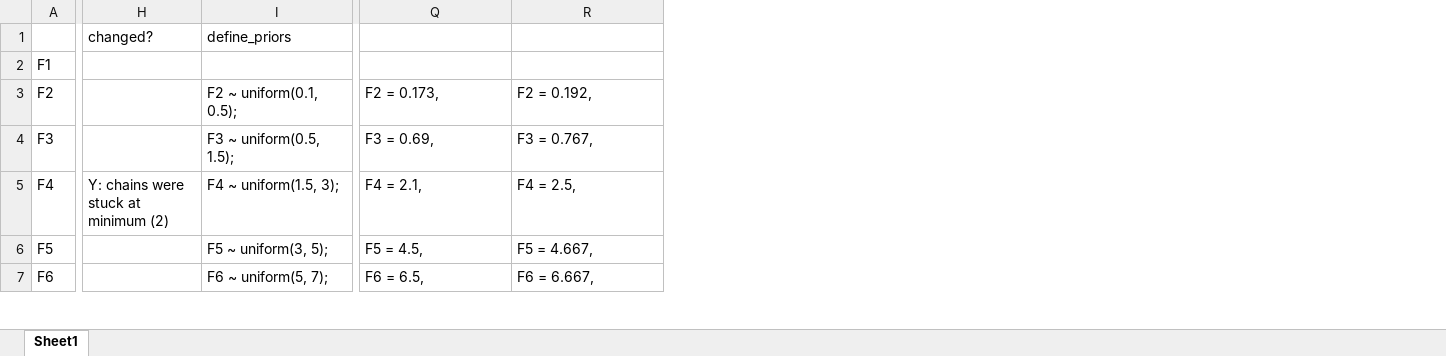
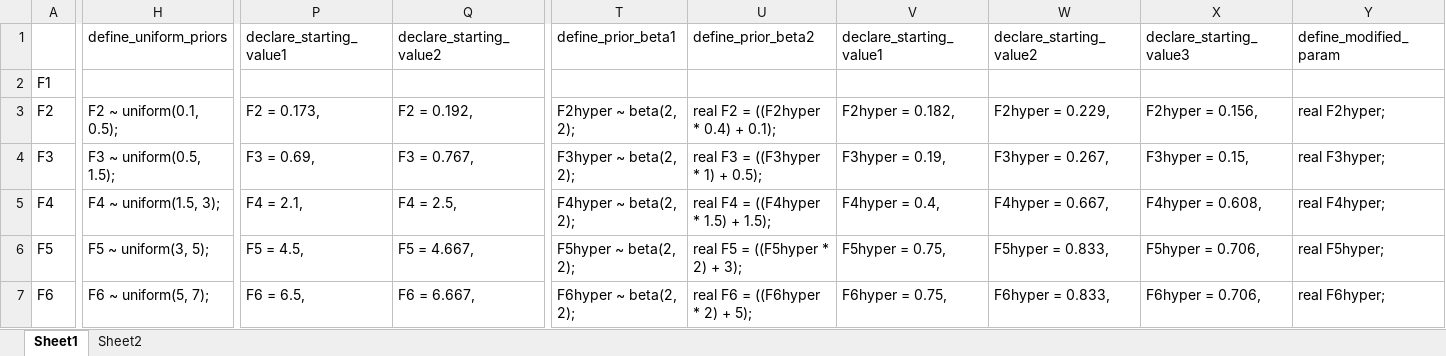
Before and after one commit to peterdutey/ewac-validation, an Excel workbook: 03_estimate_weights/AUDIT_item_intervals.xlsx, sheet Sheet1, drawn as a sheet; only a part is shown, gaps mark what is left out; values as stored, in another font and other column widths than the file's, no borders; removed rows and columns are numbered as before the commit, all else as after; the diff covers the shown part only; the diff names each change by its address in the sheet, - before the commit and + after, or states it on an @@ line.

Commit message:
changing model
changing priors from uniform to beta(2,2)
changing Q6 (somewhat overlapping Q5)

```diff
--- a/03_estimate_weights/AUDIT_item_intervals.xlsx (sheet Sheet1)
+++ b/03_estimate_weights/AUDIT_item_intervals.xlsx (sheet Sheet1)
+sheet tab: Sheet2
-column H (changed?), row 5: Y: chains were stuck at minimum (2)
+column T (define_prior_beta1), rows 3-7: F2hyper ~ beta(2, 2); | F3hyper ~ beta(2, 2); | F4hyper ~ beta(2, 2); | F5hyper ~ beta(2, 2); | F6hyper ~ beta(2, 2);
+column U (define_prior_beta2), rows 3-7: real F2 = ((F2hyper * 0.4) + 0.1); | real F3 = ((F3hyper * 1) + 0.5); | real F4 = ((F4hyper * 1.5) + 1.5); | real F5 = ((F5hyper * 2) + 3); | real F6 = ((F6hyper * 2) + 5);
+column V (declare_starting_value1), rows 3-7: F2hyper = 0.182, | F3hyper = 0.19, | F4hyper = 0.4, | F5hyper = 0.75, | F6hyper = 0.75,
+column W (declare_starting_value2), rows 3-7: F2hyper = 0.229, | F3hyper = 0.267, | F4hyper = 0.667, | F5hyper = 0.833, | F6hyper = 0.833,
+column X (declare_starting_value3), rows 3-7: F2hyper = 0.156, | F3hyper = 0.15, | F4hyper = 0.608, | F5hyper = 0.706, | F6hyper = 0.706,
+column Y (define_modified_param), rows 3-7: real F2hyper; | real F3hyper; | real F4hyper; | real F5hyper; | real F6hyper;
-H1: define_priors
+H1: define_uniform_priors
-P1: (empty)
+P1: declare_starting_value1
-Q1: (empty)
+Q1: declare_starting_value2
```
Also changed, not shown: 9 edited cells elsewhere in this sheet, formulas that keep their value, 1 other file.
